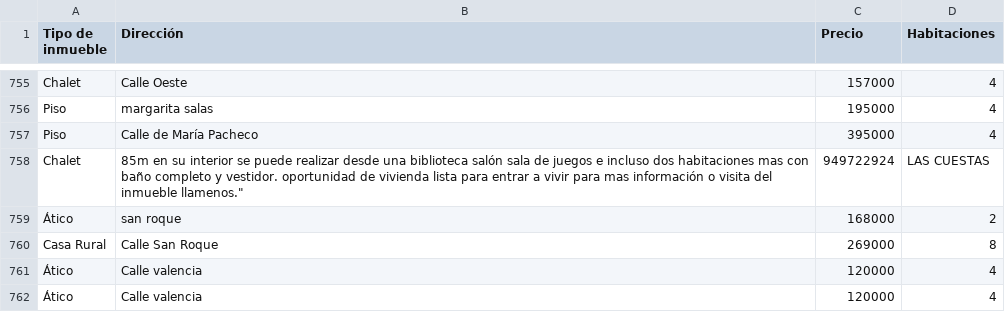
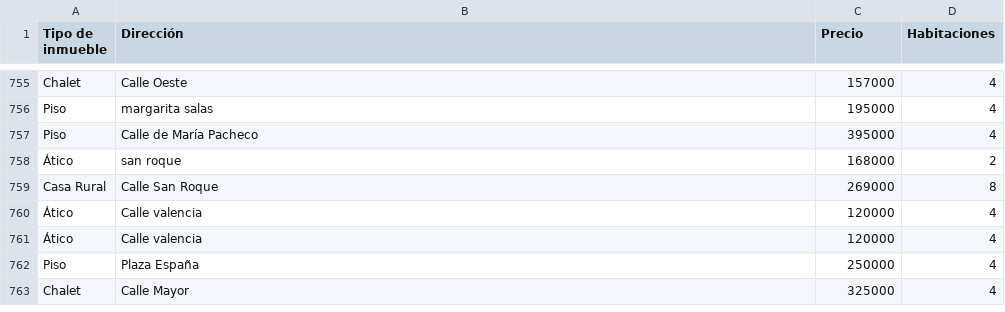
Before and after one commit to 4GeeksAcademy/028-PROYECTO_FINAL_VIVIENDAS-main-4geeks, a CSV file: src/PROVINCIAS/csv_limpios/guadalajara_limpio.csv, drawn as a sheet; only a part is shown, gaps mark what is left out; the shorter side is filled out with more unchanged rows; the diff covers the shown part only; the diff names each change by its address in the sheet, - before the commit and + after, or states it on an @@ line.

```diff
--- a/src/PROVINCIAS/csv_limpios/guadalajara_limpio.csv
+++ b/src/PROVINCIAS/csv_limpios/guadalajara_limpio.csv
-row 758: Chalet | 85m en su interior se puede realizar desde una biblioteca salón sala de juegos e incluso dos habitaciones mas con baño completo y vestidor. oportunidad de vivienda lista para entrar a vivir para mas información o visita del inmueble llamenos." | 949722924 | LAS CUESTAS
```
Also changed, not shown: 4 removed rows elsewhere in this file, src/PROVINCIAS/csv_limpios/almeria_limpio.csv, src/PROVINCIAS/csv_limpios/asturias_limpio.csv, 34 other files.
